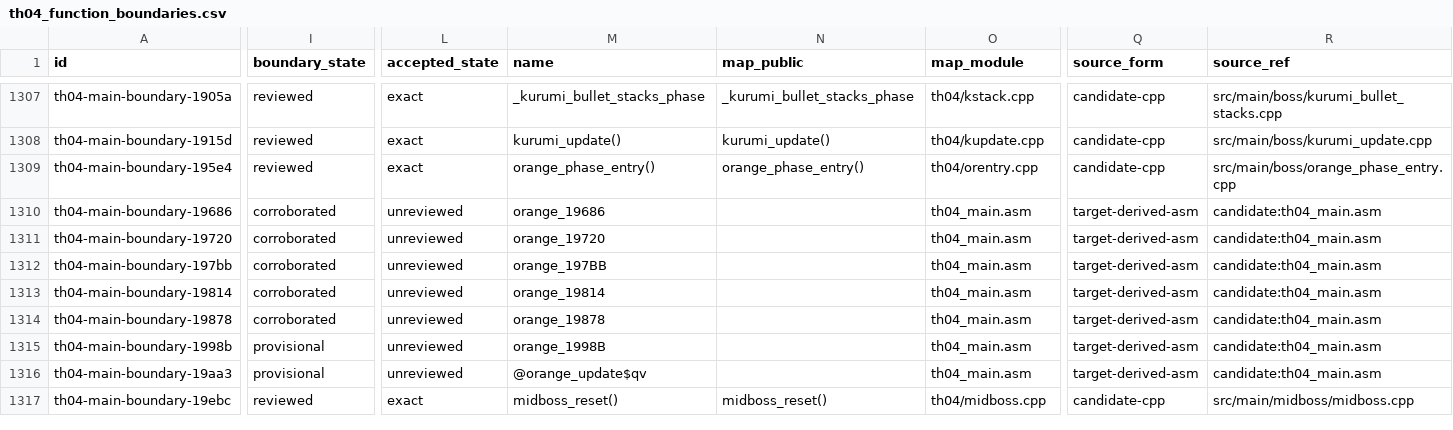
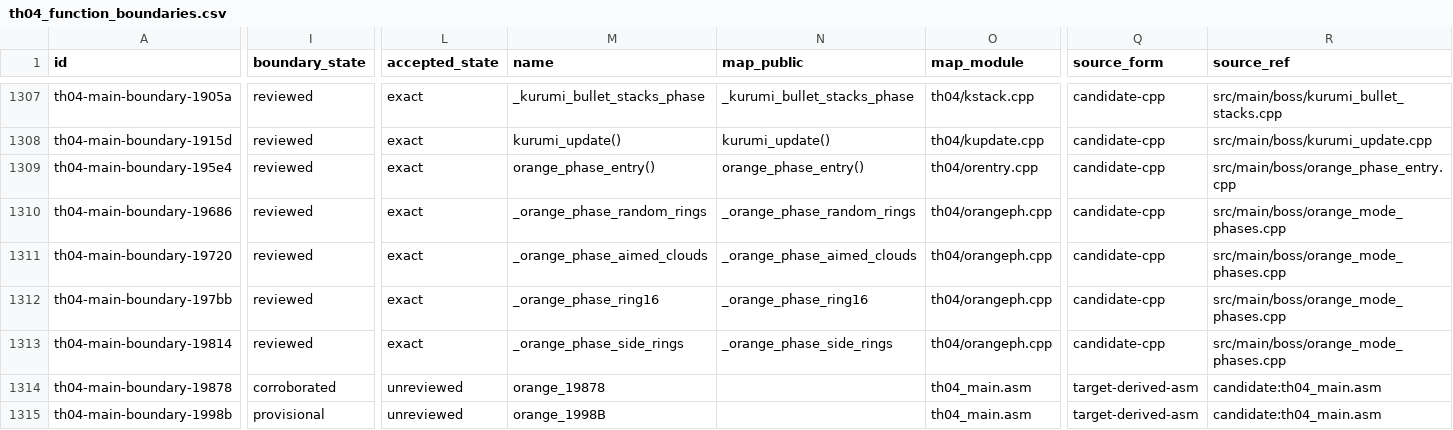
Before and after one commit to N0zoM1z0/th04, a CSV file: config/th04_function_boundaries.csv, drawn as a sheet; only a part is shown, gaps mark what is left out; the shorter side is filled out with more unchanged rows; the diff covers the shown part only; the diff names each change by its address in the sheet, - before the commit and + after, or states it on an @@ line.

Commit message:
gpt-web: reconstruct Orange mode phase cohort

```diff
--- a/config/th04_function_boundaries.csv
+++ b/config/th04_function_boundaries.csv
-I1310:I1313 (boundary_state): corroborated
+I1310:I1313 (boundary_state): reviewed
-L1310:L1313 (accepted_state): unreviewed
+L1310:L1313 (accepted_state): exact
-M1310 (name): orange_19686
+M1310 (name): _orange_phase_random_rings
-N1310 (map_public): (empty)
+N1310 (map_public): _orange_phase_random_rings
-O1310:O1313 (map_module): th04_main.asm
+O1310:O1313 (map_module): th04/orangeph.cpp
-Q1310:Q1313 (source_form): target-derived-asm
+Q1310:Q1313 (source_form): candidate-cpp
-R1310:R1313 (source_ref): candidate:th04_main.asm
+R1310:R1313 (source_ref): src/main/boss/orange_mode_phases.cpp
-M1311 (name): orange_19720
+M1311 (name): _orange_phase_aimed_clouds
-N1311 (map_public): (empty)
+N1311 (map_public): _orange_phase_aimed_clouds
-M1312 (name): orange_197BB
+M1312 (name): _orange_phase_ring16
-N1312 (map_public): (empty)
+N1312 (map_public): _orange_phase_ring16
-M1313 (name): orange_19814
+M1313 (name): _orange_phase_side_rings
-N1313 (map_public): (empty)
+N1313 (map_public): _orange_phase_side_rings
```
Also changed, not shown: 12 edited cells elsewhere in this file, config/th04_main_authored_functions.csv, config/units.csv, 9 other files.
